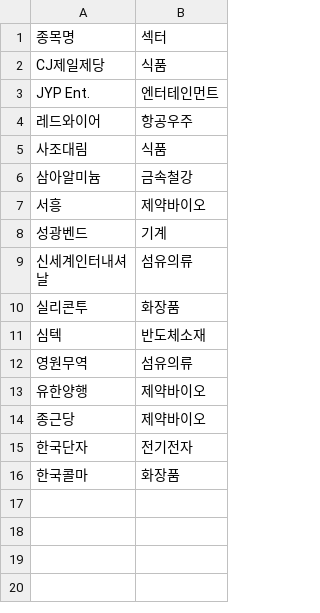
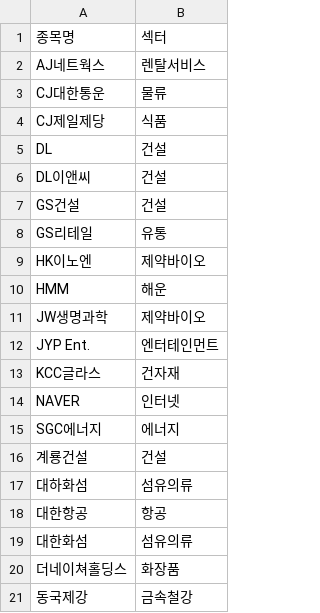
Before and after one commit to frel7022-png/Ochestration, a CSV file: stock_sector_cache.csv, drawn as a sheet; only a part is shown; the shorter side is filled out with more unchanged rows; the diff covers the shown part only; the diff names each change by its address in the sheet, - before the commit and + after, or states it on an @@ line.

Commit message:
new1의 섹터 리스트 전체를 meritz 캐시에 병합 — 앞으로 겹치는 신규 종목은 자동 분류됨
load_holdings()가 원래 stock_sector_cache.csv에서 자동으로 섹터를 채워주는
로직이 있어서, 캐시 자체를 new1 것(69종목)으로 미리 채워두면 매매일지로
들어오는 종목이 new1과 겹칠 때 수동 개입 없이 자동 분류된다. meritz 전용
항목(레드와이어/삼아알미늄)은 유지. 71종목으로 병합 완료.
CLAUDE.md §6-3에 절차 기록 — 그래도 new1에도 없는 완전 신규 종목은
여전히 수동으로 섹터 지정 필요함을 명시.

```diff
--- a/stock_sector_cache.csv
+++ b/stock_sector_cache.csv
+row 2: AJ네트웍스 | 렌탈서비스
+row 3: CJ대한통운 | 물류
+row 5: DL | 건설
+row 6: DL이앤씨 | 건설
+row 7: GS건설 | 건설
+row 8: GS리테일 | 유통
+row 9: HK이노엔 | 제약바이오
+row 10: HMM | 해운
+row 11: JW생명과학 | 제약바이오
+row 13: KCC글라스 | 건자재
+row 14: NAVER | 인터넷
+row 15: SGC에너지 | 에너지
+row 16: 계룡건설 | 건설
+row 17: 대하화섬 | 섬유의류
+row 18: 대한항공 | 항공
+row 19: 대한화섬 | 섬유의류
+row 20: 더네이쳐홀딩스 | 화장품
+row 21: 동국제강 | 금속철강
```
Also changed, not shown: 38 added rows elsewhere in this file, 1 other file.
